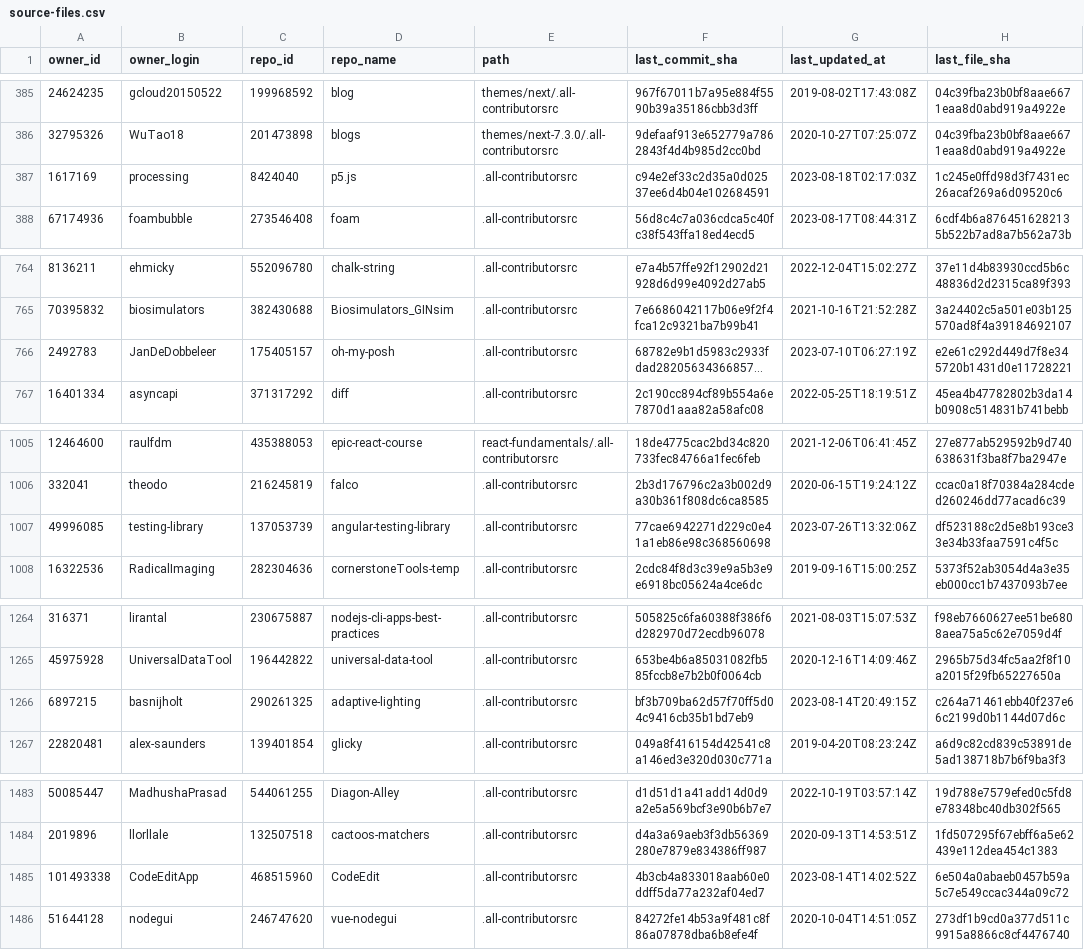
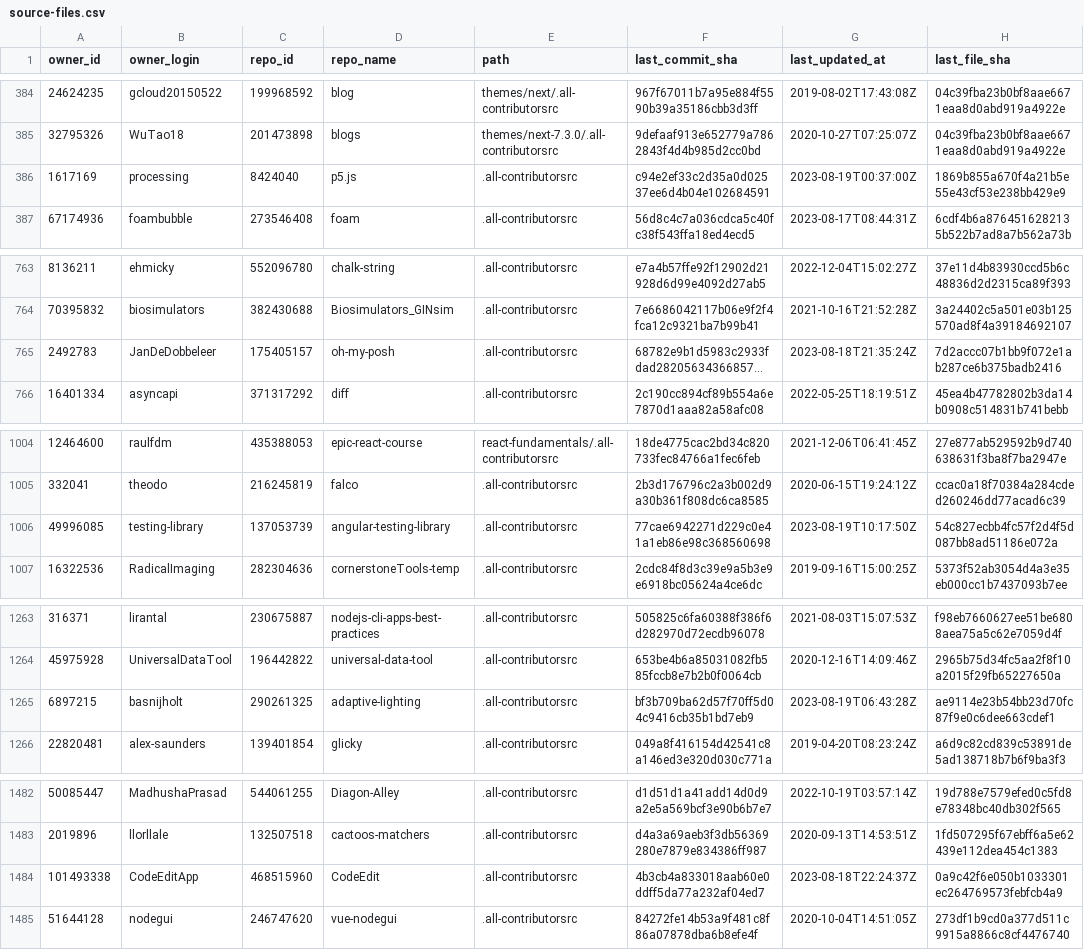
Before and after one commit to all-contributors/import, a CSV file: data/source-files.csv, drawn as a sheet; only a part is shown, gaps mark what is left out; long unchanged cells end in …; addresses are those after the commit; the diff covers the shown part only; the diff names each change by its address in the sheet, - before the commit and + after, or states it on an @@ line.

```diff
--- a/data/source-files.csv
+++ b/data/source-files.csv
-G386 (last_updated_at): 2023-08-18T02:17:03Z
+G386 (last_updated_at): 2023-08-19T00:37:00Z
-H386 (last_file_sha): 1c245e0ffd98d3f7431ec26acaf269a6d09520c6
+H386 (last_file_sha): 1869b855a670f4a21b5e55e43cf53e238bb429e9
-G765 (last_updated_at): 2023-07-10T06:27:19Z
+G765 (last_updated_at): 2023-08-18T21:35:24Z
-H765 (last_file_sha): e2e61c292d449d7f8e345720b1431d0e11728221
+H765 (last_file_sha): 7d2accc07b1bb9f072e1ab287ce6b375badb2416
-G1006 (last_updated_at): 2023-07-26T13:32:06Z
+G1006 (last_updated_at): 2023-08-19T10:17:50Z
-H1006 (last_file_sha): df523188c2d5e8b193ce33e34b33faa7591c4f5c
+H1006 (last_file_sha): 54c827ecbb4fc57f2d4f5d087bb8ad51186e072a
-G1265 (last_updated_at): 2023-08-14T20:49:15Z
+G1265 (last_updated_at): 2023-08-19T06:43:28Z
-H1265 (last_file_sha): c264a71461ebb40f237e66c2199d0b1144d07d6c
+H1265 (last_file_sha): ae9114e23b54bb23d70fc87f9e0c6dee663cdef1
-G1484 (last_updated_at): 2023-08-14T14:02:52Z
+G1484 (last_updated_at): 2023-08-18T22:24:37Z
-H1484 (last_file_sha): 6e504a0abaeb0457b59a5c7e549ccac344a09c72
+H1484 (last_file_sha): 0a9c42f6e050b1033301ec264769573febfcb4a9
```
Also changed, not shown: 9 added rows, 3 removed rows and 28 edited cells elsewhere in this file.
